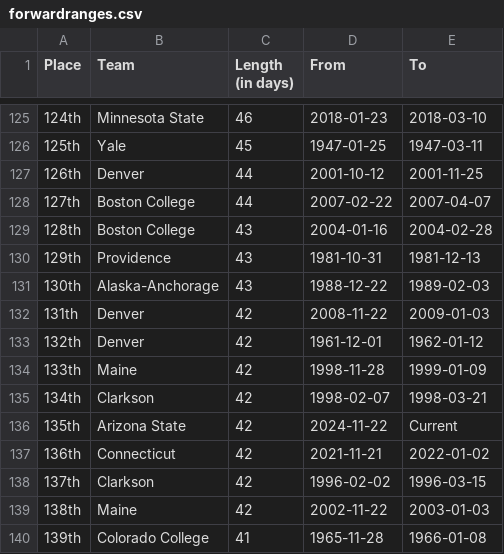
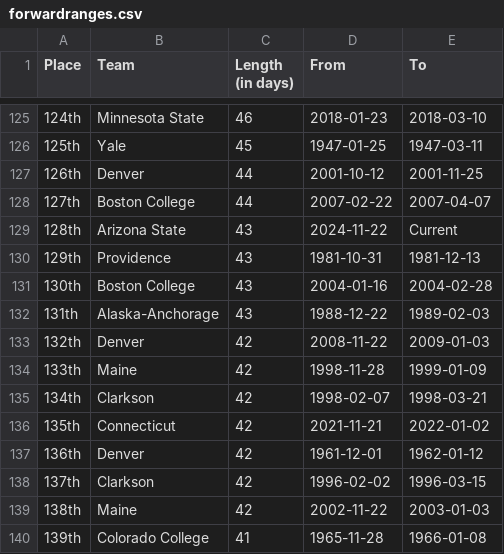
Before and after one commit to ankudovychm/collegehockey-macguffin, a CSV file: data/leaderboard/forwardranges.csv, drawn as a sheet; only a part is shown, gaps mark what is left out.

```diff
--- a/data/leaderboard/forwardranges.csv
+++ b/data/leaderboard/forwardranges.csv
@@ -128,11 +128,11 @@ Place,Team,Length (in days),From,To
 127th,Boston College,44,2007-02-22,2007-04-07
-128th,Boston College,43,2004-01-16,2004-02-28
+128th,Arizona State,43,2024-11-22,Current
 129th,Providence,43,1981-10-31,1981-12-13
-130th,Alaska-Anchorage,43,1988-12-22,1989-02-03
-131th,Denver,42,2008-11-22,2009-01-03
-132th,Denver,42,1961-12-01,1962-01-12
+130th,Boston College,43,2004-01-16,2004-02-28
+131th,Alaska-Anchorage,43,1988-12-22,1989-02-03
+132th,Denver,42,2008-11-22,2009-01-03
 133th,Maine,42,1998-11-28,1999-01-09
 134th,Clarkson,42,1998-02-07,1998-03-21
-135th,Arizona State,42,2024-11-22,Current
-136th,Connecticut,42,2021-11-21,2022-01-02
+135th,Connecticut,42,2021-11-21,2022-01-02
+136th,Denver,42,1961-12-01,1962-01-12
 137th,Clarkson,42,1996-02-02,1996-03-15
```
Also changed, not shown: data/leaderboard/forwardtotals.csv, data/leaderboard/reverseranges.csv, 1 other file.
